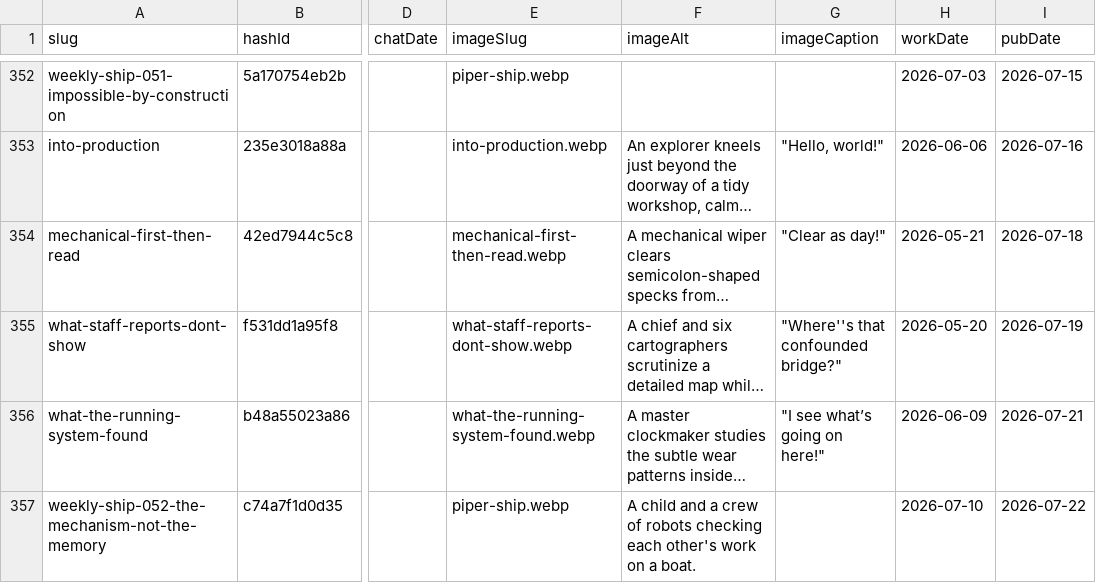
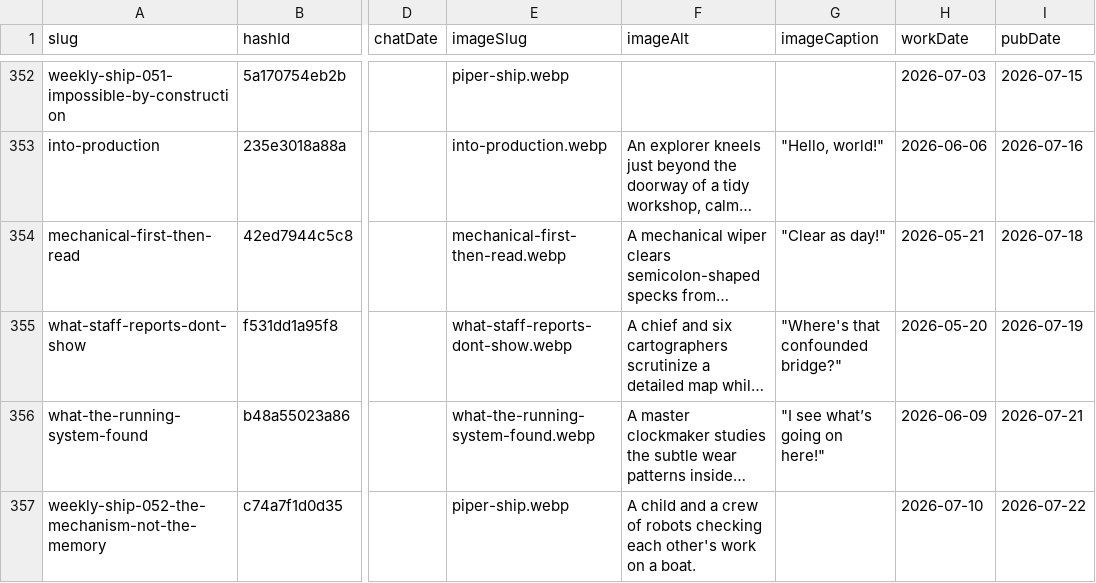
Before and after one commit to mediajunkie/piper-morgan-website, a CSV file: data/blog-metadata.csv, drawn as a sheet; only a part is shown, gaps mark what is left out; long unchanged cells end in …; the diff covers the shown part only; the diff names each change by its address in the sheet, - before the commit and + after, or states it on an @@ line.

```diff
--- a/data/blog-metadata.csv
+++ b/data/blog-metadata.csv
-G355 (imageCaption): "Where''s that confounded bridge?"
+G355 (imageCaption): "Where's that confounded bridge?"
```
Also changed, not shown: 7 edited cells elsewhere in this file, 4 other files.
